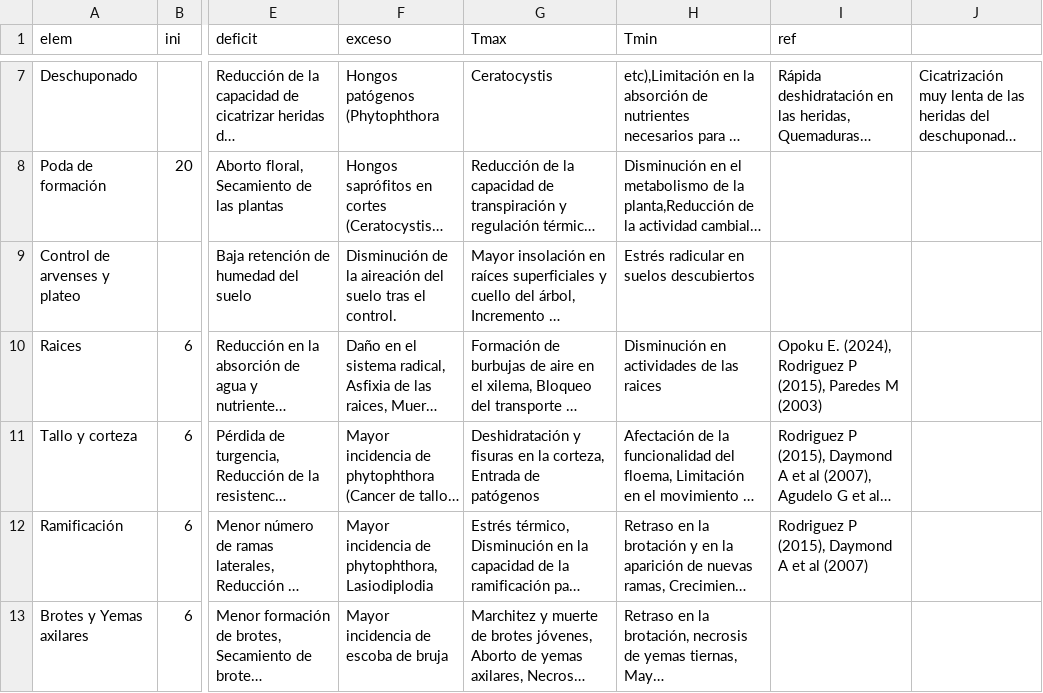
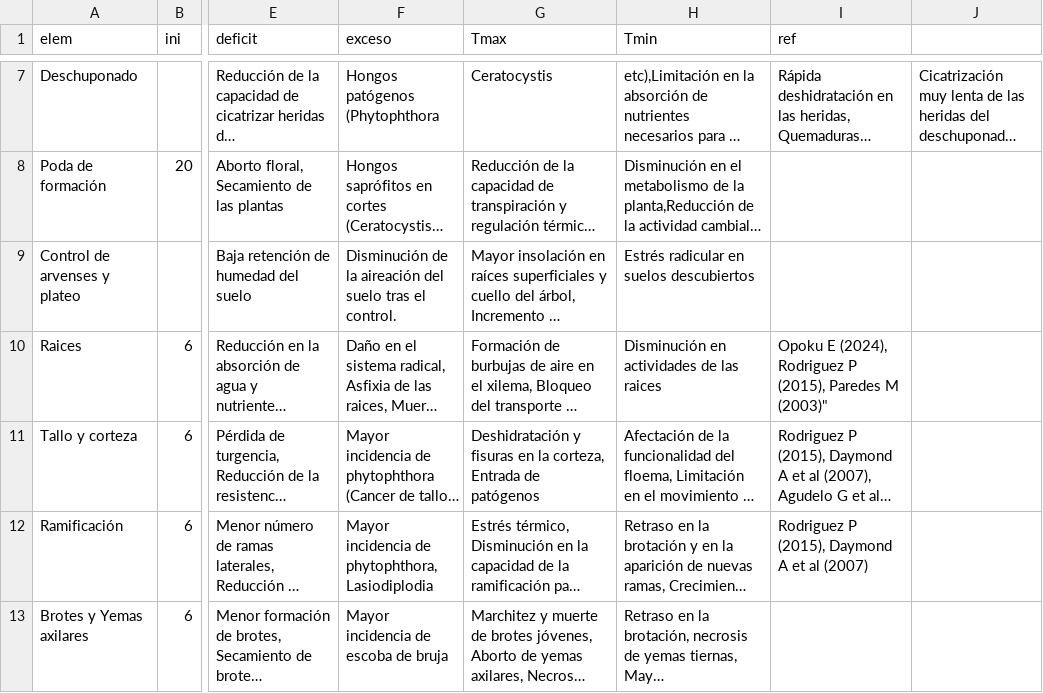
Before and after one commit to vvalencia1306-code/applet-FTA, a CSV file: vegetativa.csv, drawn as a sheet; only a part is shown, gaps mark what is left out; long unchanged cells end in …; the diff names each change by its address in the sheet, - before the commit and + after, or states it on an @@ line.

Commit message:
Update vegetativa.csv

```diff
--- a/vegetativa.csv
+++ b/vegetativa.csv
-I10 (ref): Opoku E. (2024), Rodriguez P (2015), Paredes M (2003)
+I10 (ref): Opoku E (2024), Rodriguez P (2015), Paredes M (2003)"
```
